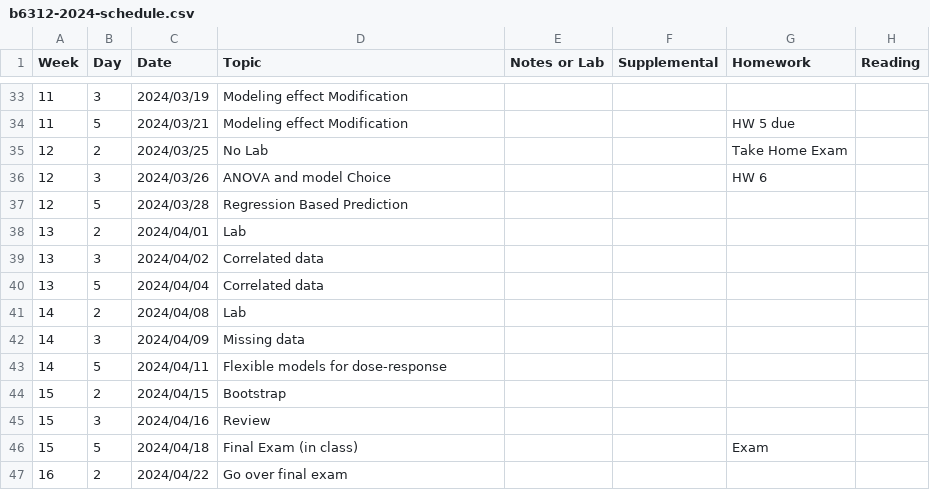
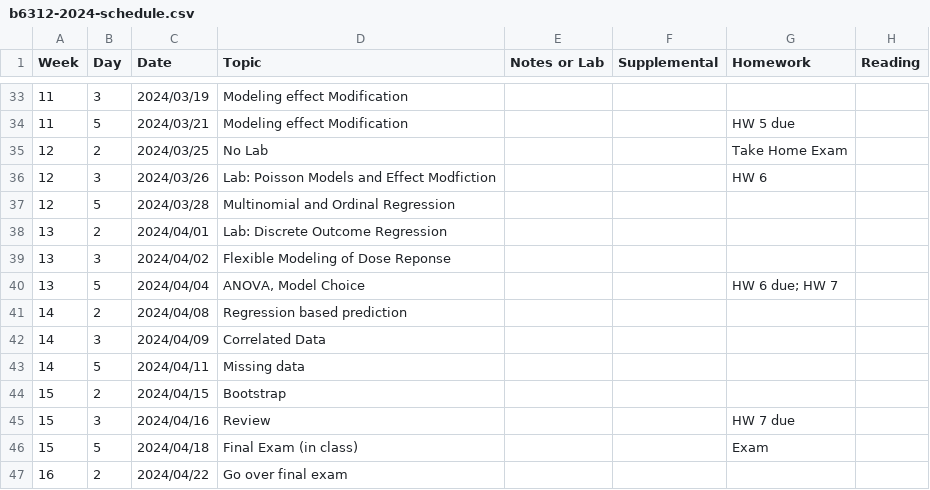
Before and after one commit to ChrisSl789/modern-regression, a CSV file: b6312-2024-schedule.csv, drawn as a sheet; only a part is shown, gaps mark what is left out.

Commit message:
Add Discrete Outcomes and Lab

```diff
--- a/b6312-2024-schedule.csv
+++ b/b6312-2024-schedule.csv
@@ -35,12 +35,12 @@ Week,Day,Date,Topic,"Notes or Lab",Supplemental,Homework,Reading
 12,2,2024/03/25,"   No Lab",,,"Take Home Exam",
-12,3,2024/03/26,"ANOVA and model Choice",,,"HW 6",
-12,5,2024/03/28,"Regression Based Prediction",,,,
-13,2,2024/04/01,"  Lab",,,,
-13,3,2024/04/02,"Correlated data",,,,
-13,5,2024/04/04,"Correlated data",,,,
-14,2,2024/04/08,"  Lab",,,,
-14,3,2024/04/09,"Missing data",,,,
-14,5,2024/04/11,"Flexible models for dose-response",,,,
+12,3,2024/03/26,"Lab: Poisson Models and Effect Modfiction",,,"HW 6",
+12,5,2024/03/28,"Multinomial and Ordinal Regression",,,,
+13,2,2024/04/01,"Lab: Discrete Outcome Regression",,,,
+13,3,2024/04/02,"Flexible Modeling of Dose Reponse",,,,
+13,5,2024/04/04,"ANOVA, Model Choice",,,"HW 6 due; HW 7",
+14,2,2024/04/08,"Regression based prediction",,,,
+14,3,2024/04/09,"Correlated Data",,,,
+14,5,2024/04/11,"Missing data",,,,
 15,2,2024/04/15,Bootstrap,,,,
-15,3,2024/04/16,Review,,,,
+15,3,2024/04/16,Review,,,"HW 7 due",
 15,5,2024/04/18,"Final Exam (in class)",,,Exam,
```
Also changed, not shown: 40 other files.
